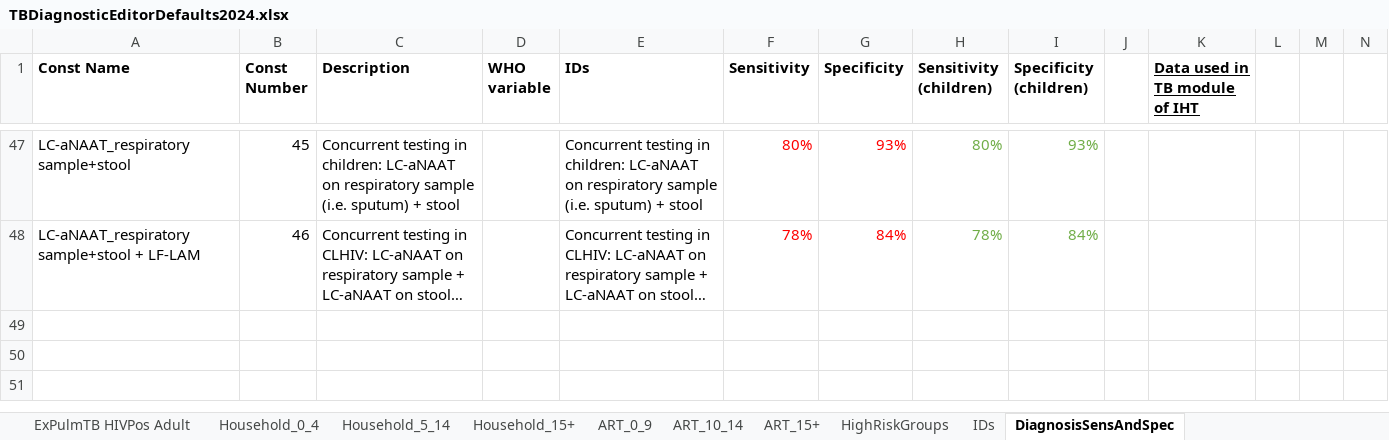
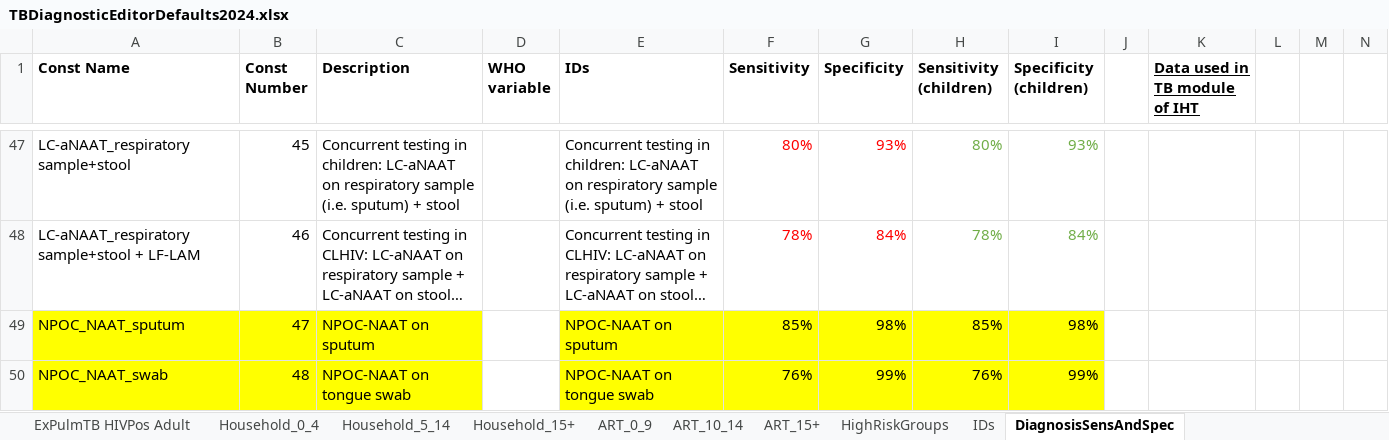
Before and after one commit to AvenirHealth-org/SpectrumWebDefaultData, an Excel workbook: SourceData/tuberculosis/TBDiagnosticEditorDefaults2024.xlsx, sheet DiagnosisSensAndSpec, drawn as a sheet; only a part is shown, gaps mark what is left out; long unchanged cells end in …; values as stored, in another font and other column widths than the file's, no borders; rows hold the shown columns only; the diff names each change by its address in the sheet, - before the commit and + after, or states it on an @@ line.

```diff
--- a/SourceData/tuberculosis/TBDiagnosticEditorDefaults2024.xlsx (sheet DiagnosisSensAndSpec)
+++ b/SourceData/tuberculosis/TBDiagnosticEditorDefaults2024.xlsx (sheet DiagnosisSensAndSpec)
+row 49: NPOC_NAAT_sputum | 47 | NPOC-NAAT on sputum |  | NPOC-NAAT on sputum | 85% | 98% | 85% | 98%
+row 50: NPOC_NAAT_swab | 48 | NPOC-NAAT on tongue swab |  | NPOC-NAAT on tongue swab | 76% | 99% | 76% | 99%
```
Also changed, not shown: sheet PulmTB HIVNeg Adult, sheet ART_15+, sheet Household_15+, sheet HighRiskGroups, sheet PulmTB HIVPos Adult, sheet ExPulmTB HIVNeg Adult, 12 more sheets, formulas that keep their value, 19 other files.
